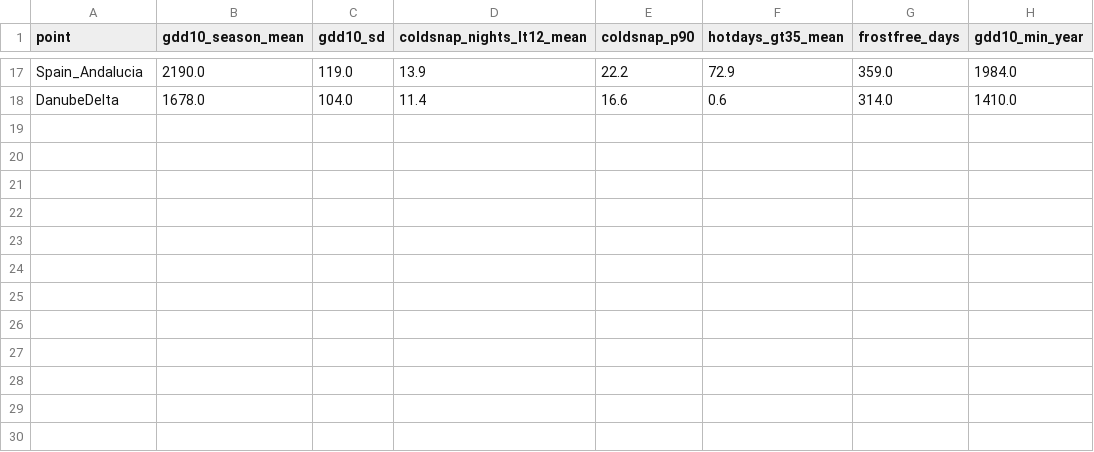
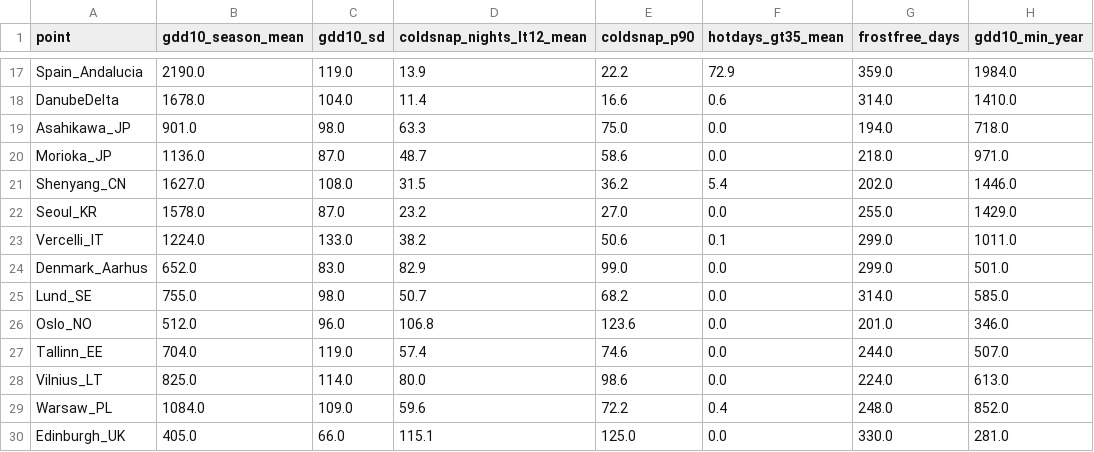
Before and after one commit to bougtoir/more-rice, a CSV file: outputs/modern_rice/DAILY_CLIMATE_POINT_METRICS.csv, drawn as a sheet; only a part is shown, gaps mark what is left out.

```diff
--- a/outputs/modern_rice/DAILY_CLIMATE_POINT_METRICS.csv
+++ b/outputs/modern_rice/DAILY_CLIMATE_POINT_METRICS.csv
@@ -18 +18,13 @@ Spain_Andalucia,2190.0,119.0,13.9,22.2,72.9,359.0,1984.0
 DanubeDelta,1678.0,104.0,11.4,16.6,0.6,314.0,1410.0
+Asahikawa_JP,901.0,98.0,63.3,75.0,0.0,194.0,718.0
+Morioka_JP,1136.0,87.0,48.7,58.6,0.0,218.0,971.0
+Shenyang_CN,1627.0,108.0,31.5,36.2,5.4,202.0,1446.0
+Seoul_KR,1578.0,87.0,23.2,27.0,0.0,255.0,1429.0
+Vercelli_IT,1224.0,133.0,38.2,50.6,0.1,299.0,1011.0
+Denmark_Aarhus,652.0,83.0,82.9,99.0,0.0,299.0,501.0
+Lund_SE,755.0,98.0,50.7,68.2,0.0,314.0,585.0
+Oslo_NO,512.0,96.0,106.8,123.6,0.0,201.0,346.0
+Tallinn_EE,704.0,119.0,57.4,74.6,0.0,244.0,507.0
+Vilnius_LT,825.0,114.0,80.0,98.6,0.0,224.0,613.0
+Warsaw_PL,1084.0,109.0,59.6,72.2,0.4,248.0,852.0
+Edinburgh_UK,405.0,66.0,115.1,125.0,0.0,330.0,281.0
```
Also changed, not shown: 15 other files.
